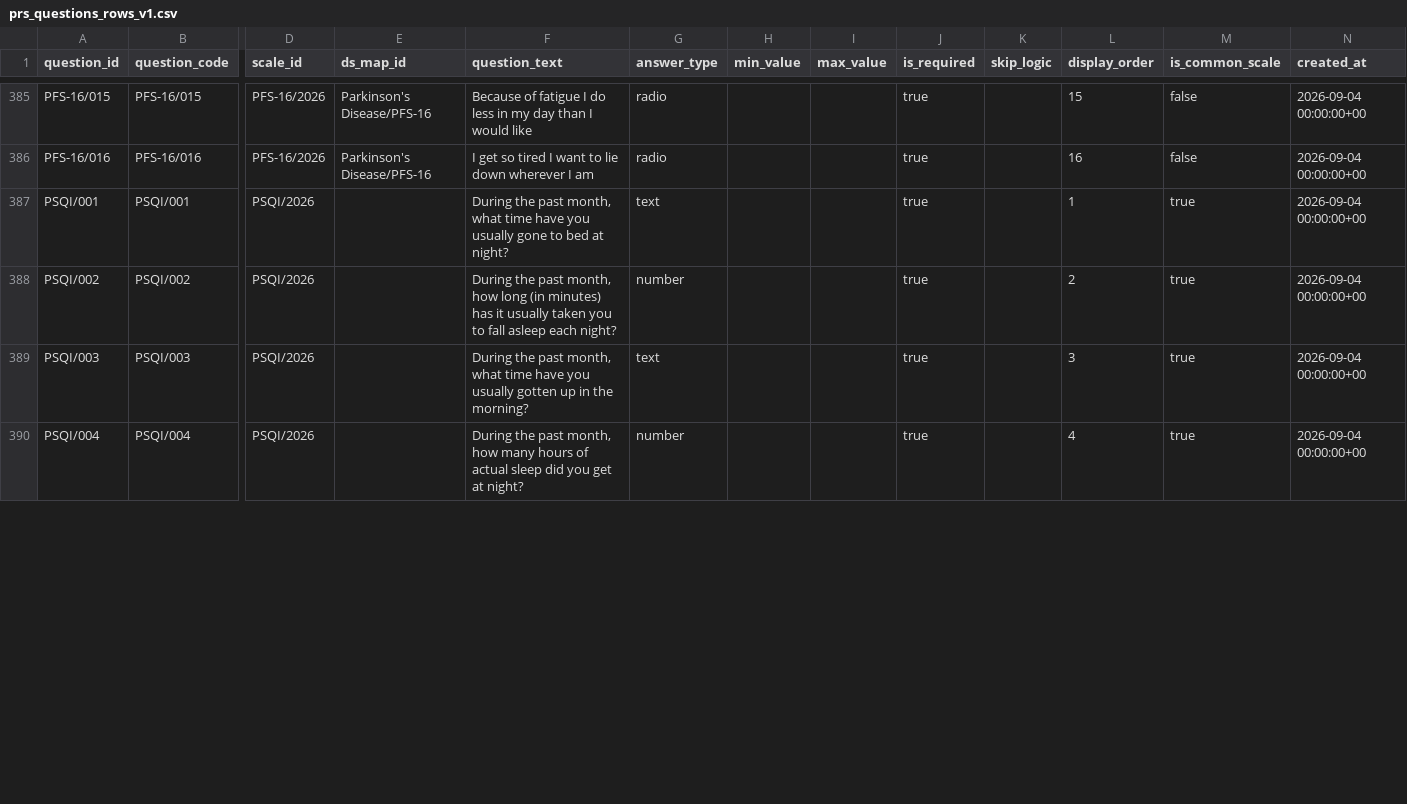
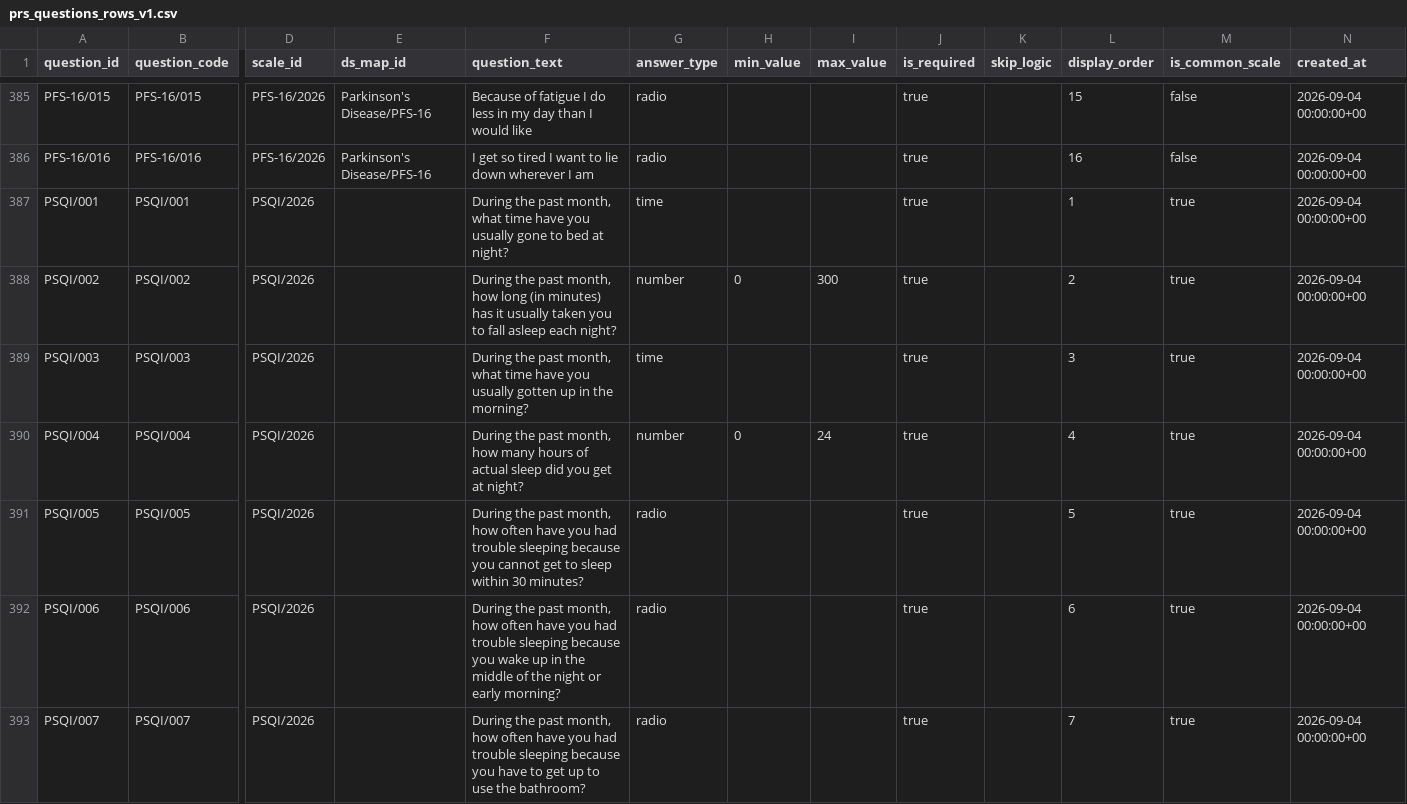
Before and after one commit to contactpcs/db-backend-architecture-anava, a CSV file: Data/prs_questions_rows_v1.csv, drawn as a sheet; only a part is shown, gaps mark what is left out; rows hold the shown columns only; the diff covers the shown part only; the diff names each change by its address in the sheet, - before the commit and + after, or states it on an @@ line.

```diff
--- a/Data/prs_questions_rows_v1.csv
+++ b/Data/prs_questions_rows_v1.csv
-G387 (answer_type): text
+G387 (answer_type): time
-H388 (min_value): (empty)
+H388 (min_value): 0
-I388 (max_value): (empty)
+I388 (max_value): 300
-G389 (answer_type): text
+G389 (answer_type): time
-H390 (min_value): (empty)
+H390 (min_value): 0
-I390 (max_value): (empty)
+I390 (max_value): 24
+row 391: PSQI/005 | PSQI/005 | PSQI/2026 |  | During the past month, how often have you had trouble sleeping because you cannot get to sleep within 30 minutes? | radio |  |  | true |  | 5 | true | 2026-09-04 00:00:00+00
+row 392: PSQI/006 | PSQI/006 | PSQI/2026 |  | During the past month, how often have you had trouble sleeping because you wake up in the middle of the night or early morning? | radio |  |  | true |  | 6 | true | 2026-09-04 00:00:00+00
+row 393: PSQI/007 | PSQI/007 | PSQI/2026 |  | During the past month, how often have you had trouble sleeping because you have to get up to use the bathroom? | radio |  |  | true |  | 7 | true | 2026-09-04 00:00:00+00
```
Also changed, not shown: 11 added rows and 12 edited cells elsewhere in this file, Data/prs_disease_question_map_rows.csv, Data/prs_options_rows.csv, 13 other files.
